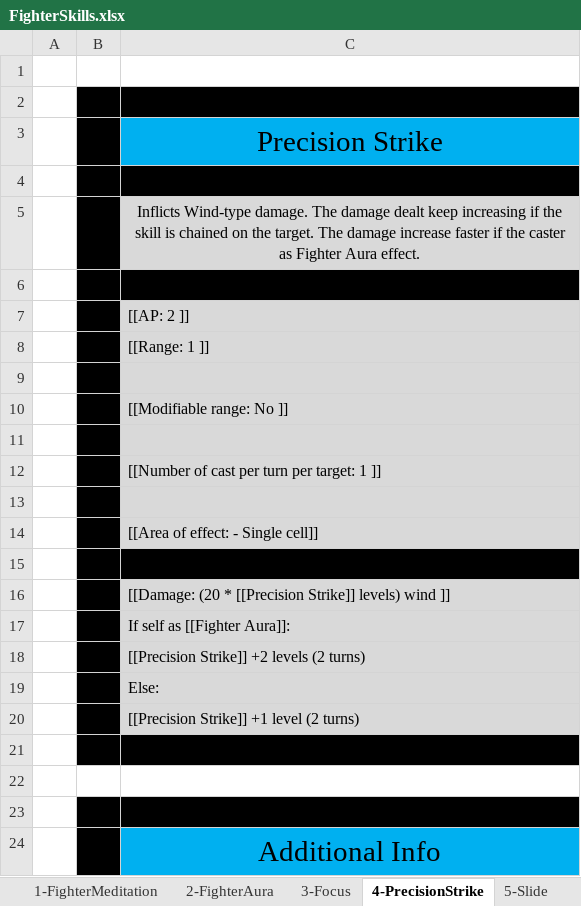
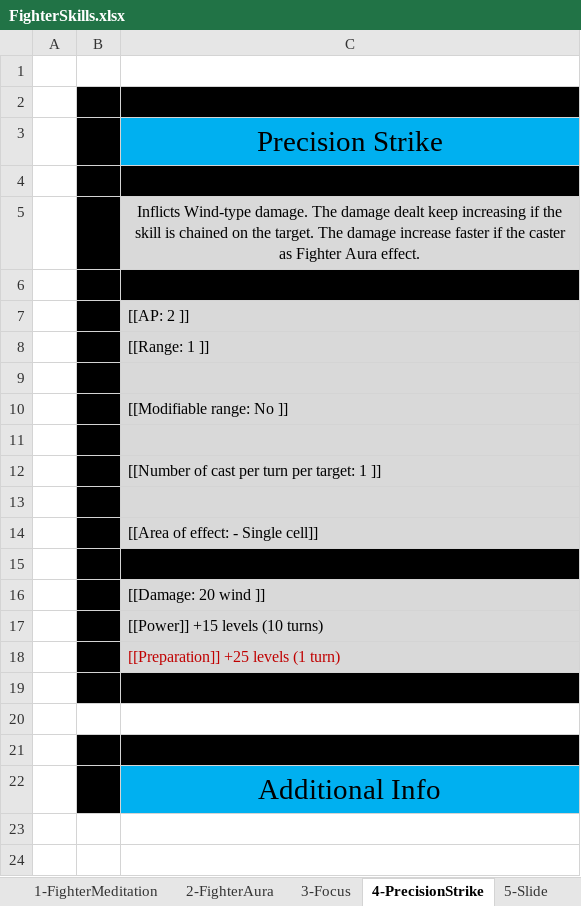
Before and after one commit to opachot/BattleForVoxturia, an Excel workbook: GameDesign/Class/_Done/1_Fighter/Documentation/FighterSkills.xlsx, sheet 4-PrecisionStrike, drawn as a sheet; values as stored, in another font and other column widths than the file's, no borders; the diff names each change by its address in the sheet, - before the commit and + after, or states it on an @@ line.

```diff
--- a/GameDesign/Class/_Done/1_Fighter/Documentation/FighterSkills.xlsx (sheet 4-PrecisionStrike)
+++ b/GameDesign/Class/_Done/1_Fighter/Documentation/FighterSkills.xlsx (sheet 4-PrecisionStrike)
-C16: [[Damage: (20 * [[Precision Strike]] levels) wind ]]
+C16: [[Damage: 20 wind ]]
-C17: If self as [[Fighter Aura]]:
+C17: [[Power]] +15 levels (10 turns)
-C18: [[Precision Strike]] +2 levels (2 turns)
+C18: [[Preparation]] +25 levels (1 turn)
-C18 text colour: black
+C18 text colour: #C00000
-row 19:  |  | Else:
-row 20:  |  | [[Precision Strike]] +1 level (2 turns)
```
Also changed, not shown: sheet 6-StrategicRetreat, sheet 5-Slide, sheet 10-LiquidKick, sheet 3-Focus, sheet 9-KiBlast, GameDesign/Stats_and_Effect_List.xlsx.
